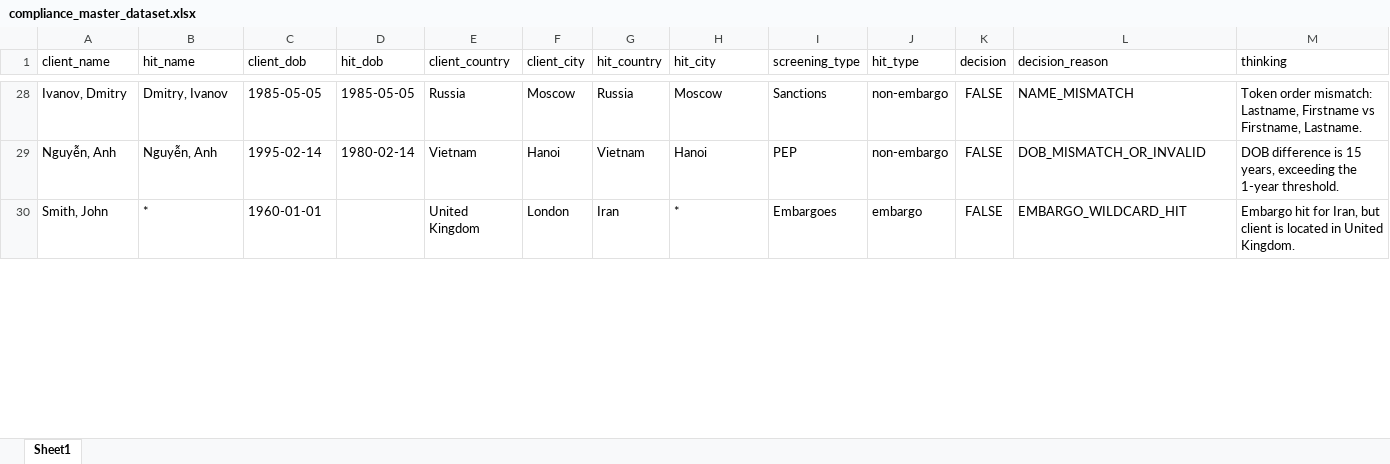
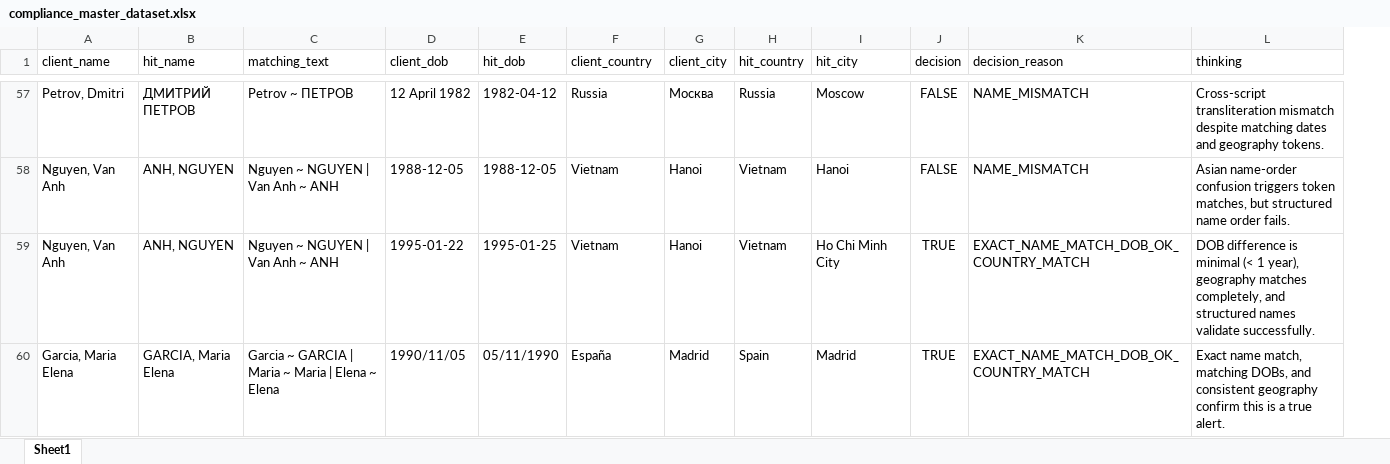
Before and after one commit to kuralamuthan300/slm_finetuning, an Excel workbook: compliance_master_dataset.xlsx, sheet Sheet1, drawn as a sheet; only a part is shown, gaps mark what is left out; values as stored, in another font and other column widths than the file's, no borders; removed rows and columns are numbered as before the commit, all else as after; the diff covers the shown part only; the diff names each change by its address in the sheet, - before the commit and + after, or states it on an @@ line.

```diff
--- a/compliance_master_dataset.xlsx (sheet Sheet1)
+++ b/compliance_master_dataset.xlsx (sheet Sheet1)
+column C (matching_text), rows 57-58: Petrov ~ ПЕТРОВ | Nguyen ~ NGUYEN | Van Anh ~ ANH
-column I (screening_type), rows 28-29: Sanctions | PEP
-column J (hit_type), rows 28-29: non-embargo | non-embargo
-A57 (client_name): Ivanov, Dmitry
+A57 (client_name): Petrov, Dmitri
-B57 (hit_name): Dmitry, Ivanov
+B57 (hit_name): ДМИТРИЙ ПЕТРОВ
-D57 (client_dob): 1985-05-05
+D57 (client_dob): 12 April 1982
-E57 (hit_dob): 1985-05-05
+E57 (hit_dob): 1982-04-12
-G57 (client_city): Moscow
+G57 (client_city): Москва
-L57 (thinking): Token order mismatch: Lastname, Firstname vs Firstname, Lastname.
+L57 (thinking): Cross-script transliteration mismatch despite matching dates and geography tokens.
-A58 (client_name): Nguyễn, Anh
+A58 (client_name): Nguyen, Van Anh
-B58 (hit_name): Nguyễn, Anh
+B58 (hit_name): ANH, NGUYEN
-D58 (client_dob): 1995-02-14
+D58 (client_dob): 1988-12-05
-E58 (hit_dob): 1980-02-14
+E58 (hit_dob): 1988-12-05
-K58 (decision_reason): DOB_MISMATCH_OR_INVALID
+K58 (decision_reason): NAME_MISMATCH
-L58 (thinking): DOB difference is 15 years, exceeding the 1-year threshold.
+L58 (thinking): Asian name-order confusion triggers token matches, but structured name order fails.
-row 30: Smith, John | * | 1960-01-01 |  | United Kingdom | London | Iran | * | Embargoes | embargo | FALSE | EMBARGO_WILDCARD_HIT | Embargo hit for Iran, but client is located in United Kingdom.
+row 59: Nguyen, Van Anh | ANH, NGUYEN | Nguyen ~ NGUYEN | Van Anh ~ ANH | 1995-01-22 | 1995-01-25 | Vietnam | Hanoi | Vietnam | Ho Chi Minh City | TRUE | EXACT_NAME_MATCH_DOB_OK_COUNTRY_MATCH | DOB difference is minimal (< 1 year), geography matches completely, and structured names validate successfully.
+row 60: Garcia, Maria Elena | GARCIA, Maria Elena | Garcia ~ GARCIA | Maria ~ Maria | Elena ~ Elena | 1990/11/05 | 05/11/1990 | España | Madrid | Spain | Madrid | TRUE | EXACT_NAME_MATCH_DOB_OK_COUNTRY_MATCH | Exact name match, matching DOBs, and consistent geography confirm this is a true alert.
```
Also changed, not shown: 132 added rows, 23 removed rows and 23 edited cells elsewhere in this sheet, 5 other files.
